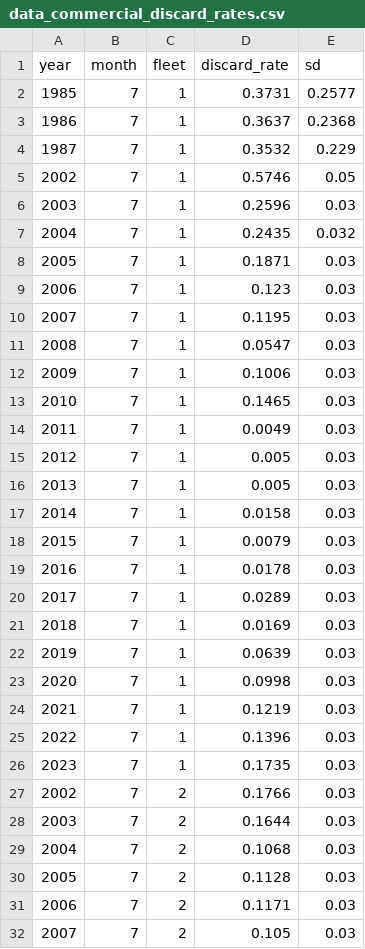
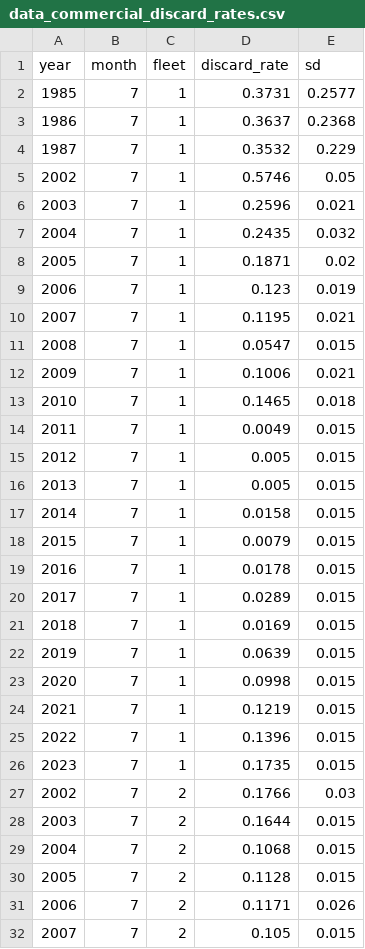
Before and after one commit to pfmc-assessments/sablefish_2025, a CSV file: data-processed/data_commercial_discard_rates.csv, drawn as a sheet; only a part is shown; the diff covers the shown part only.

```diff
--- a/data-processed/data_commercial_discard_rates.csv
+++ b/data-processed/data_commercial_discard_rates.csv
@@ -5,28 +5,28 @@
 2002,7,1,0.5746,0.05
-2003,7,1,0.2596,0.03
+2003,7,1,0.2596,0.021
 2004,7,1,0.2435,0.032
-2005,7,1,0.1871,0.03
-2006,7,1,0.123,0.03
-2007,7,1,0.1195,0.03
-2008,7,1,0.0547,0.03
-2009,7,1,0.1006,0.03
-2010,7,1,0.1465,0.03
-2011,7,1,0.0049,0.03
-2012,7,1,0.005,0.03
-2013,7,1,0.005,0.03
-2014,7,1,0.0158,0.03
-2015,7,1,0.0079,0.03
-2016,7,1,0.0178,0.03
-2017,7,1,0.0289,0.03
-2018,7,1,0.0169,0.03
-2019,7,1,0.0639,0.03
-2020,7,1,0.0998,0.03
-2021,7,1,0.1219,0.03
-2022,7,1,0.1396,0.03
-2023,7,1,0.1735,0.03
+2005,7,1,0.1871,0.02
+2006,7,1,0.123,0.019
+2007,7,1,0.1195,0.021
+2008,7,1,0.0547,0.015
+2009,7,1,0.1006,0.021
+2010,7,1,0.1465,0.018
+2011,7,1,0.0049,0.015
+2012,7,1,0.005,0.015
+2013,7,1,0.005,0.015
+2014,7,1,0.0158,0.015
+2015,7,1,0.0079,0.015
+2016,7,1,0.0178,0.015
+2017,7,1,0.0289,0.015
+2018,7,1,0.0169,0.015
+2019,7,1,0.0639,0.015
+2020,7,1,0.0998,0.015
+2021,7,1,0.1219,0.015
+2022,7,1,0.1396,0.015
+2023,7,1,0.1735,0.015
 2002,7,2,0.1766,0.03
-2003,7,2,0.1644,0.03
-2004,7,2,0.1068,0.03
-2005,7,2,0.1128,0.03
-2006,7,2,0.1171,0.03
-2007,7,2,0.105,0.03
+2003,7,2,0.1644,0.015
+2004,7,2,0.1068,0.015
+2005,7,2,0.1128,0.015
+2006,7,2,0.1171,0.026
+2007,7,2,0.105,0.015
```
Also changed, not shown: 21 edited cells elsewhere in this file, 1 other file.
